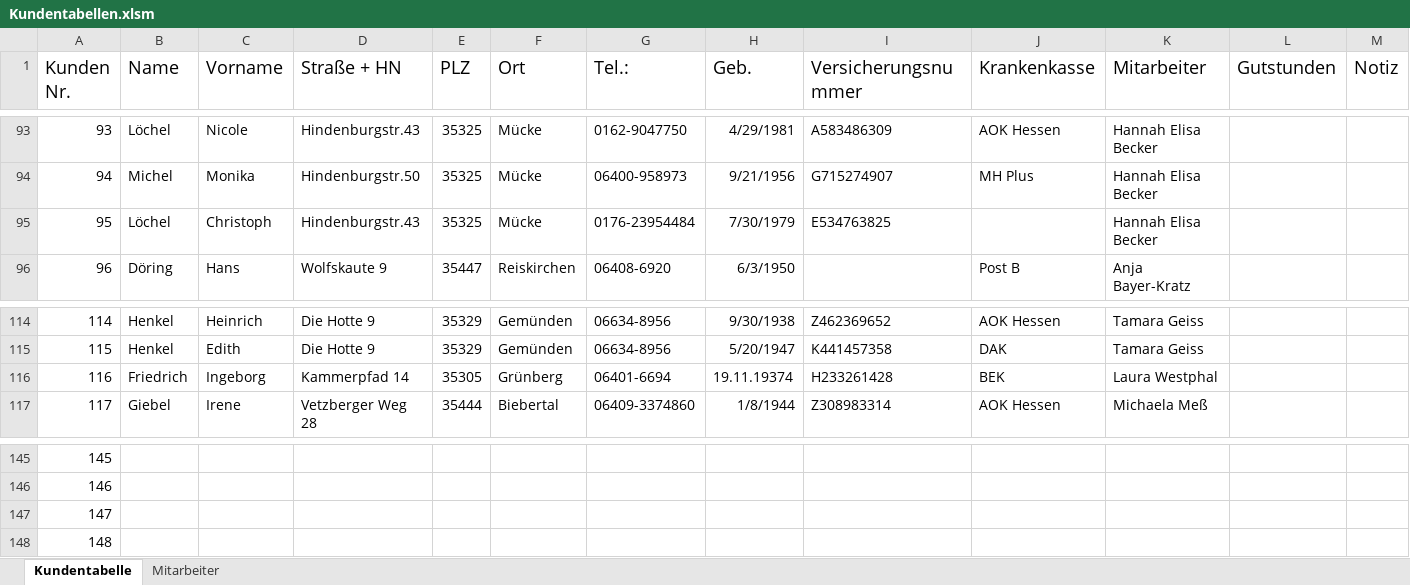
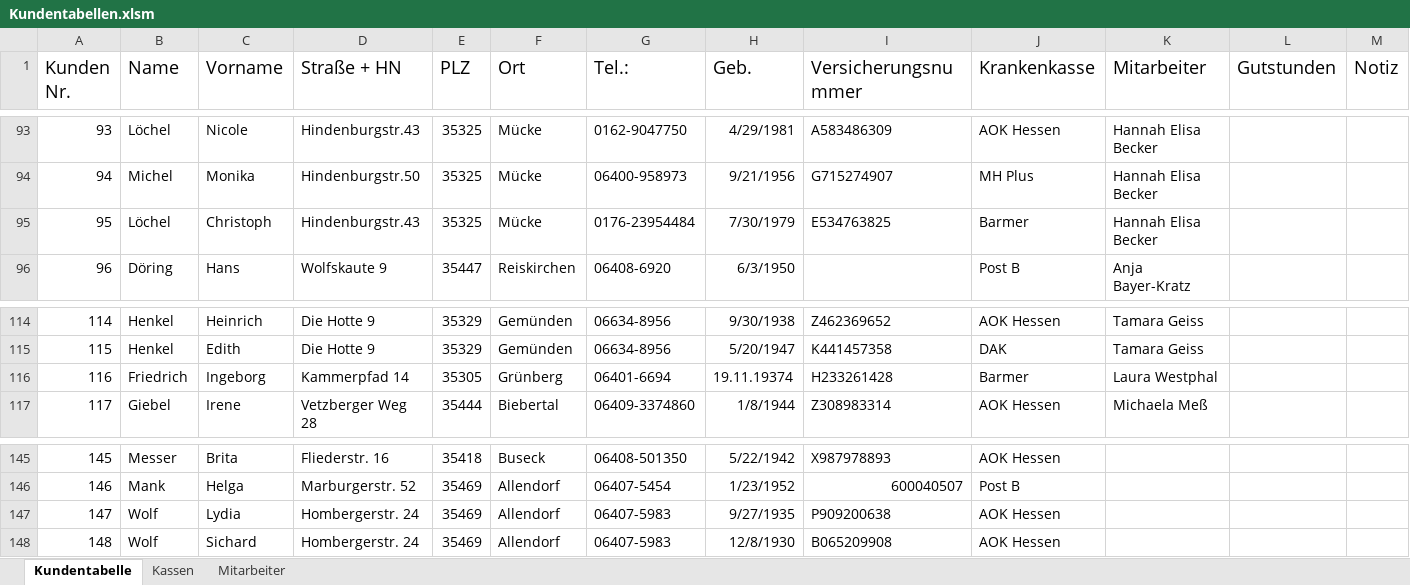
Before and after one commit to rRakarare/Kupple, an Excel workbook: public/Kundentabellen.xlsm, sheet Kundentabelle, drawn as a sheet; only a part is shown, gaps mark what is left out; values as stored, in another font and other column widths than the file's, no borders; conditional formats not drawn; the diff covers the shown part only; the diff names each change by its address in the sheet, - before the commit and + after, or states it on an @@ line.

```diff
--- a/public/Kundentabellen.xlsm (sheet Kundentabelle)
+++ b/public/Kundentabellen.xlsm (sheet Kundentabelle)
+sheet tab: Kassen
-J95 (Krankenkasse): (empty)
+J95 (Krankenkasse): Barmer
-J116 (Krankenkasse): BEK
+J116 (Krankenkasse): Barmer
-B145 (Name): (empty)
+B145 (Name): Messer
-C145 (Vorname): (empty)
+C145 (Vorname): Brita
-D145 (Straße + HN): (empty)
+D145 (Straße + HN): Fliederstr. 16
-E145 (PLZ): (empty)
+E145 (PLZ): 35418
-F145 (Ort): (empty)
+F145 (Ort): Buseck
-G145 (Tel.:): (empty)
+G145 (Tel.:): 06408-501350
-H145 (Geb.): (empty)
+H145 (Geb.): 5/22/1942
-I145 (Versicherungsnummer): (empty)
+I145 (Versicherungsnummer): X987978893
-J145 (Krankenkasse): (empty)
+J145 (Krankenkasse): AOK Hessen
-B146 (Name): (empty)
+B146 (Name): Mank
-C146 (Vorname): (empty)
+C146 (Vorname): Helga
-D146 (Straße + HN): (empty)
+D146 (Straße + HN): Marburgerstr. 52
-E146:E148 (PLZ): (empty)
+E146:E148 (PLZ): 35469
-F146:F148 (Ort): (empty)
+F146:F148 (Ort): Allendorf
-G146 (Tel.:): (empty)
+G146 (Tel.:): 06407-5454
-H146 (Geb.): (empty)
+H146 (Geb.): 1/23/1952
-I146 (Versicherungsnummer): (empty)
+I146 (Versicherungsnummer): 600040507
-J146 (Krankenkasse): (empty)
+J146 (Krankenkasse): Post B
-B147:B148 (Name): (empty)
+B147:B148 (Name): Wolf
-C147 (Vorname): (empty)
+C147 (Vorname): Lydia
-D147:D148 (Straße + HN): (empty)
+D147:D148 (Straße + HN): Hombergerstr. 24
-G147:G148 (Tel.:): (empty)
+G147:G148 (Tel.:): 06407-5983
-H147 (Geb.): (empty)
+H147 (Geb.): 9/27/1935
-I147 (Versicherungsnummer): (empty)
+I147 (Versicherungsnummer): P909200638
-J147:J148 (Krankenkasse): (empty)
+J147:J148 (Krankenkasse): AOK Hessen
-C148 (Vorname): (empty)
+C148 (Vorname): Sichard
-H148 (Geb.): (empty)
+H148 (Geb.): 12/8/1930
-I148 (Versicherungsnummer): (empty)
+I148 (Versicherungsnummer): B065209908
```
Also changed, not shown: 128 edited cells elsewhere in this sheet, sheet Mitarbeiter, 1 other file.
